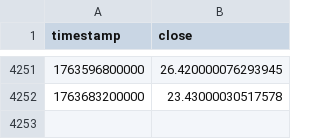
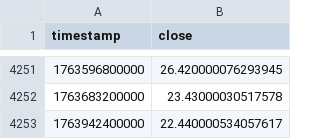
Before and after one commit to trendyiptv-a11y/Coeziv, a CSV file: data_global/vix.csv, drawn as a sheet; only a part is shown, gaps mark what is left out.

Commit message:
Update coeziv global & btc state

```diff
--- a/data_global/vix.csv
+++ b/data_global/vix.csv
@@ -4252 +4252,2 @@ timestamp,close
 1763683200000,23.43000030517578
+1763942400000,22.440000534057617
```
Also changed, not shown: data_global/dxy.csv, data_global/gold.csv, 3 other files.
